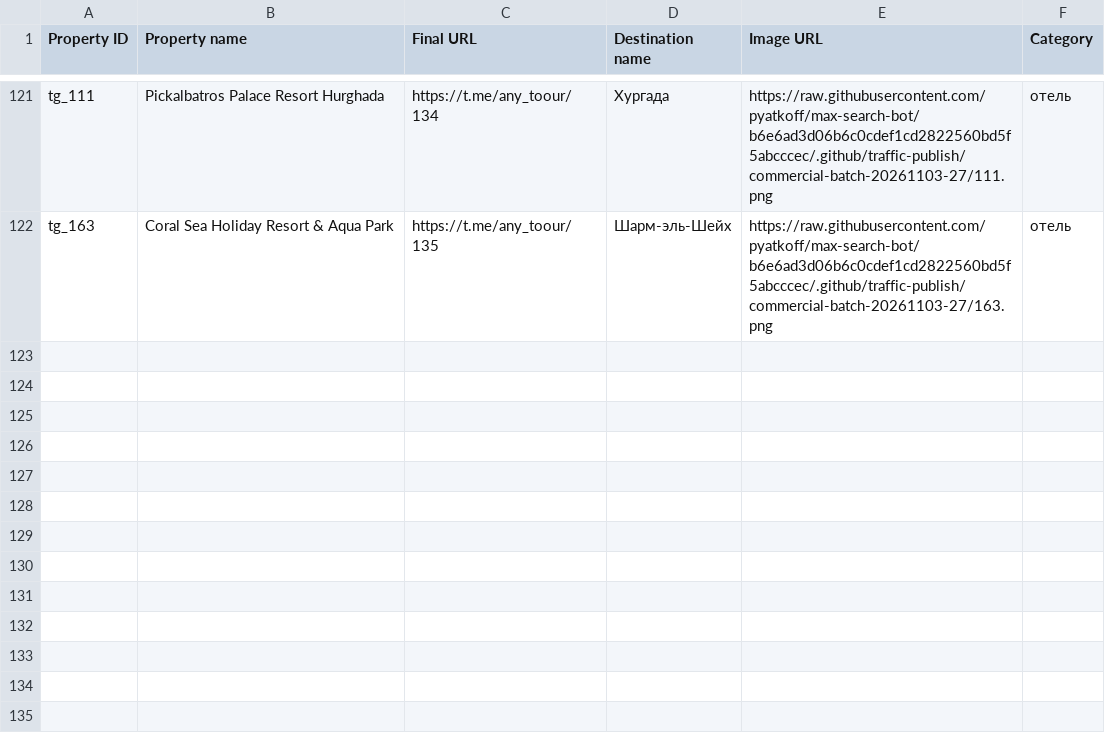
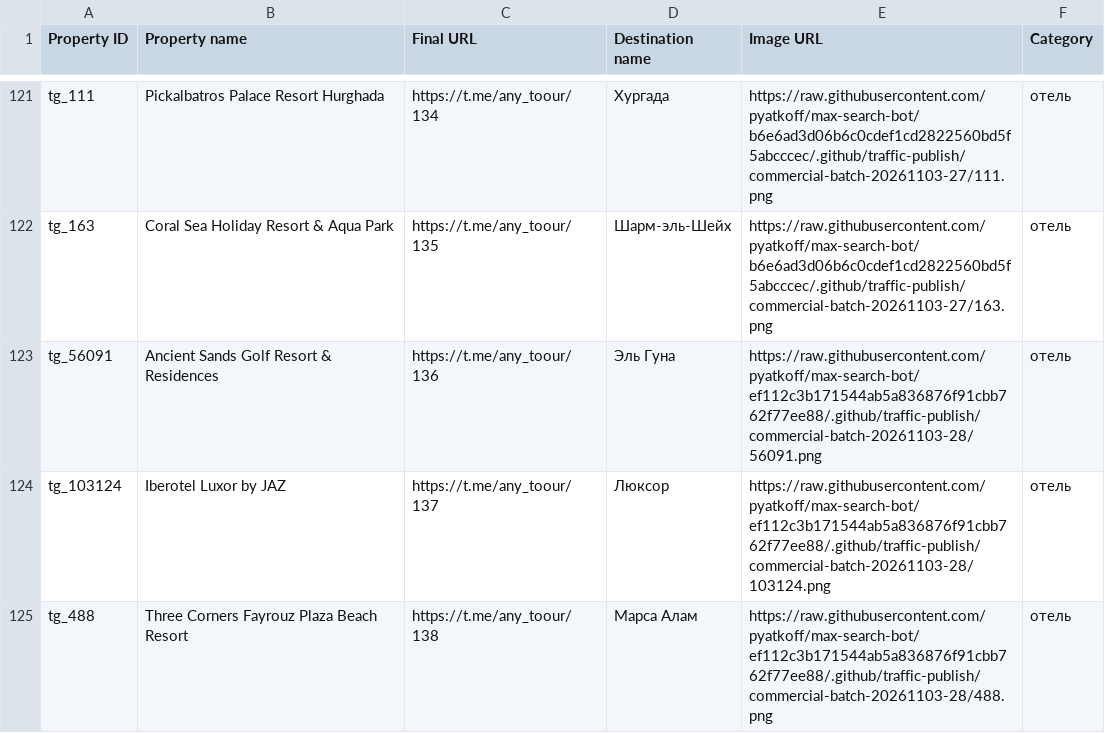
Before and after one commit to pyatkoff/max-search-bot, a CSV file: .github/traffic-publish/hotel-posts-telegram.csv, drawn as a sheet; only a part is shown, gaps mark what is left out.

```diff
--- a/.github/traffic-publish/hotel-posts-telegram.csv
+++ b/.github/traffic-publish/hotel-posts-telegram.csv
@@ -122 +122,4 @@ tg_111,Pickalbatros Palace Resort Hurghada,https://t.me/any_toour/134,Хурга
 tg_163,Coral Sea Holiday Resort & Aqua Park,https://t.me/any_toour/135,Шарм-эль-Шейх,https://raw.githubusercontent.com/pyatkoff/max-search-bot/b6e6ad3d06b6c0cdef1cd2822560bd5f5abcccec/.github/traffic-publish/commercial-batch-20261103-27/163.png,отель
+tg_56091,Ancient Sands Golf Resort & Residences,https://t.me/any_toour/136,Эль Гуна,https://raw.githubusercontent.com/pyatkoff/max-search-bot/ef112c3b171544ab5a836876f91cbb762f77ee88/.github/traffic-publish/commercial-batch-20261103-28/56091.png,отель
+tg_103124,Iberotel Luxor by JAZ,https://t.me/any_toour/137,Люксор,https://raw.githubusercontent.com/pyatkoff/max-search-bot/ef112c3b171544ab5a836876f91cbb762f77ee88/.github/traffic-publish/commercial-batch-20261103-28/103124.png,отель
+tg_488,Three Corners Fayrouz Plaza Beach Resort,https://t.me/any_toour/138,Марса Алам,https://raw.githubusercontent.com/pyatkoff/max-search-bot/ef112c3b171544ab5a836876f91cbb762f77ee88/.github/traffic-publish/commercial-batch-20261103-28/488.png,отель
```
Also changed, not shown: .github/traffic-publish/hotel-posts-all.csv, .github/traffic-publish/hotel-posts-max.csv, 6 other files.
